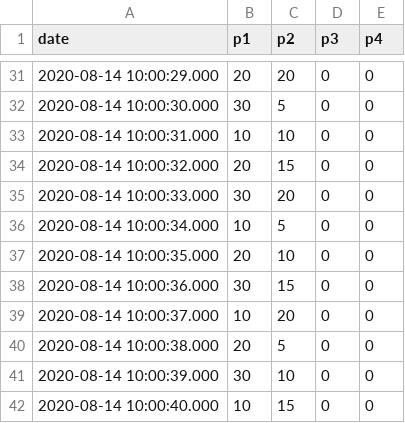
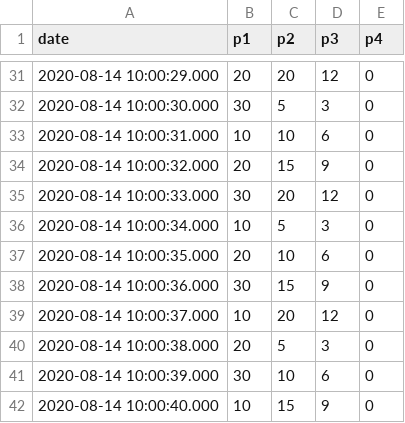
Before and after one commit to fuzzylabs/wearable-my-foot, a CSV file: data/sample.csv, drawn as a sheet; only a part is shown, gaps mark what is left out; the diff covers the shown part only.

```diff
--- a/data/sample.csv
+++ b/data/sample.csv
@@ -31,12 +31,12 @@ date,p1,p2,p3,p4
-2020-08-14 10:00:29.000,20,20,0,0
-2020-08-14 10:00:30.000,30,5,0,0
-2020-08-14 10:00:31.000,10,10,0,0
-2020-08-14 10:00:32.000,20,15,0,0
-2020-08-14 10:00:33.000,30,20,0,0
-2020-08-14 10:00:34.000,10,5,0,0
-2020-08-14 10:00:35.000,20,10,0,0
-2020-08-14 10:00:36.000,30,15,0,0
-2020-08-14 10:00:37.000,10,20,0,0
-2020-08-14 10:00:38.000,20,5,0,0
-2020-08-14 10:00:39.000,30,10,0,0
-2020-08-14 10:00:40.000,10,15,0,0
+2020-08-14 10:00:29.000,20,20,12,0
+2020-08-14 10:00:30.000,30,5,3,0
+2020-08-14 10:00:31.000,10,10,6,0
+2020-08-14 10:00:32.000,20,15,9,0
+2020-08-14 10:00:33.000,30,20,12,0
+2020-08-14 10:00:34.000,10,5,3,0
+2020-08-14 10:00:35.000,20,10,6,0
+2020-08-14 10:00:36.000,30,15,9,0
+2020-08-14 10:00:37.000,10,20,12,0
+2020-08-14 10:00:38.000,20,5,3,0
+2020-08-14 10:00:39.000,30,10,6,0
+2020-08-14 10:00:40.000,10,15,9,0
```
Also changed, not shown: 27 edited cells elsewhere in this file, 1 other file.
